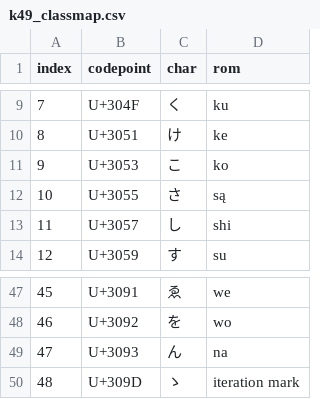
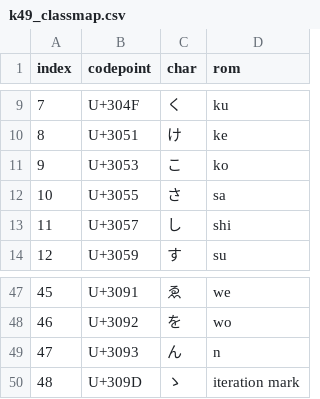
Before and after one commit to yaxlie/TP-project, a CSV file: kanji_rest/k49_classmap.csv, drawn as a sheet; only a part is shown, gaps mark what is left out.

```diff
--- a/kanji_rest/k49_classmap.csv
+++ b/kanji_rest/k49_classmap.csv
@@ -11,3 +11,3 @@ index,codepoint,char,rom
 9,U+3053,こ,ko
-10,U+3055,さ,są
+10,U+3055,さ,sa
 11,U+3057,し,shi
@@ -48,3 +48,3 @@ index,codepoint,char,rom
 46,U+3092,を,wo
-47,U+3093,ん,na
+47,U+3093,ん,n
 48,U+309D,ゝ,iteration mark
```
Also changed, not shown: 1 other file.
